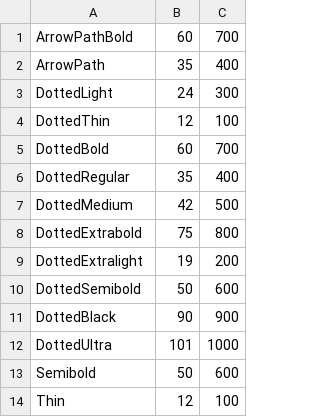
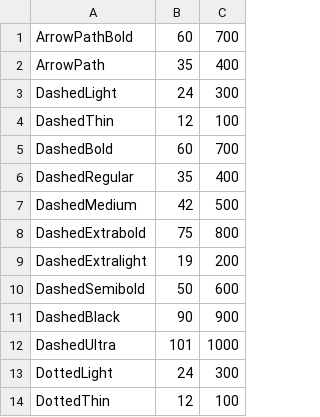
Before and after one commit to ctrlcctrlv/FRBAmericanCursive, a TSV file: build_data/colrcpal_fontlist.tsv, drawn as a sheet; only a part is shown; the shorter side is filled out with more unchanged rows.

Commit message:
[patterned] Add dashed fonts

```diff
--- a/build_data/colrcpal_fontlist.tsv
+++ b/build_data/colrcpal_fontlist.tsv
@@ -2,2 +2,12 @@ ArrowPathBold	60	700
 ArrowPath	35	400
+DashedLight	24	300
+DashedThin	12	100
+DashedBold	60	700
+DashedRegular	35	400
+DashedMedium	42	500
+DashedExtrabold	75	800
+DashedExtralight	19	200
+DashedSemibold	50	600
+DashedBlack	90	900
+DashedUltra	101	1000
 DottedLight	24	300
```
Also changed, not shown: 1 other file.
